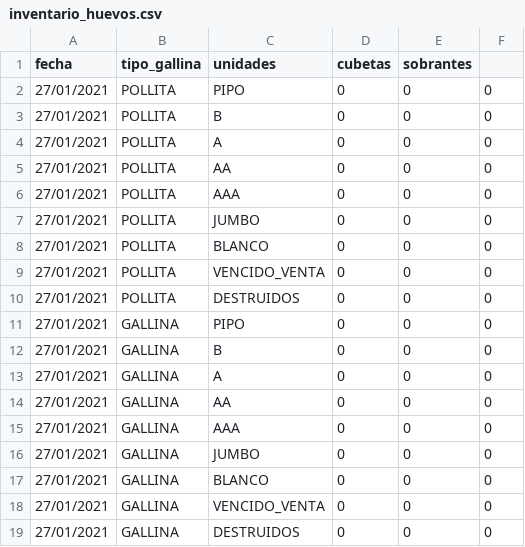
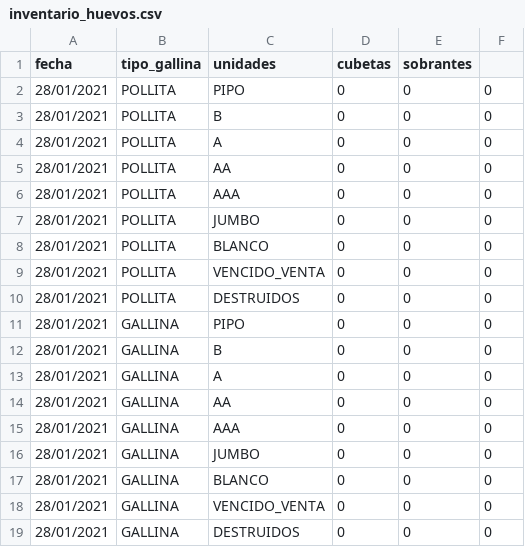
Before and after one commit to joaramirezra/Huevos-familia-lopez, a CSV file: logic/files/inventario_huevos.csv, drawn as a sheet.

Commit message:
some logic

```diff
--- a/logic/files/inventario_huevos.csv
+++ b/logic/files/inventario_huevos.csv
@@ -1,19 +1,19 @@
 fecha;tipo_gallina;unidades;cubetas;sobrantes
-27/01/2021;POLLITA;PIPO;0;0;0
-27/01/2021;POLLITA;B;0;0;0
-27/01/2021;POLLITA;A;0;0;0
-27/01/2021;POLLITA;AA;0;0;0
-27/01/2021;POLLITA;AAA;0;0;0
-27/01/2021;POLLITA;JUMBO;0;0;0
-27/01/2021;POLLITA;BLANCO;0;0;0
-27/01/2021;POLLITA;VENCIDO_VENTA;0;0;0
-27/01/2021;POLLITA;DESTRUIDOS;0;0;0
-27/01/2021;GALLINA;PIPO;0;0;0
-27/01/2021;GALLINA;B;0;0;0
-27/01/2021;GALLINA;A;0;0;0
-27/01/2021;GALLINA;AA;0;0;0
-27/01/2021;GALLINA;AAA;0;0;0
-27/01/2021;GALLINA;JUMBO;0;0;0
-27/01/2021;GALLINA;BLANCO;0;0;0
-27/01/2021;GALLINA;VENCIDO_VENTA;0;0;0
-27/01/2021;GALLINA;DESTRUIDOS;0;0;0
+28/01/2021;POLLITA;PIPO;0;0;0
+28/01/2021;POLLITA;B;0;0;0
+28/01/2021;POLLITA;A;0;0;0
+28/01/2021;POLLITA;AA;0;0;0
+28/01/2021;POLLITA;AAA;0;0;0
+28/01/2021;POLLITA;JUMBO;0;0;0
+28/01/2021;POLLITA;BLANCO;0;0;0
+28/01/2021;POLLITA;VENCIDO_VENTA;0;0;0
+28/01/2021;POLLITA;DESTRUIDOS;0;0;0
+28/01/2021;GALLINA;PIPO;0;0;0
+28/01/2021;GALLINA;B;0;0;0
+28/01/2021;GALLINA;A;0;0;0
+28/01/2021;GALLINA;AA;0;0;0
+28/01/2021;GALLINA;AAA;0;0;0
+28/01/2021;GALLINA;JUMBO;0;0;0
+28/01/2021;GALLINA;BLANCO;0;0;0
+28/01/2021;GALLINA;VENCIDO_VENTA;0;0;0
+28/01/2021;GALLINA;DESTRUIDOS;0;0;0
```
Also changed, not shown: 1 other file.
